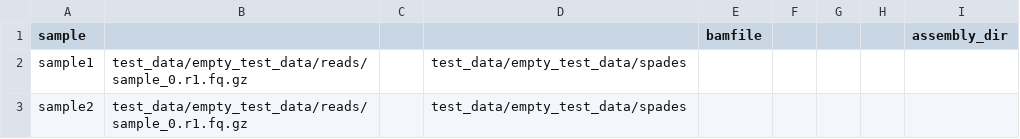
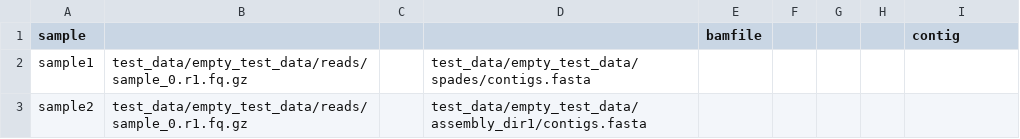
Before and after one commit to Las02/taxvamb_paper_benchmarks, a TSV file: data_configs/bam_assembly.tsv, drawn as a sheet.

Commit message:
now works form bamfiles = contigs
.

```diff
--- a/data_configs/bam_assembly.tsv
+++ b/data_configs/bam_assembly.tsv
@@ -1,3 +1,3 @@
-sample 				bamfile				assembly_dir
-sample1	test_data/empty_test_data/reads/sample_0.r1.fq.gz       		test_data/empty_test_data/spades
-sample2	test_data/empty_test_data/reads/sample_0.r1.fq.gz       		test_data/empty_test_data/spades
+sample 				bamfile				contig
+sample1	test_data/empty_test_data/reads/sample_0.r1.fq.gz       		test_data/empty_test_data/spades/contigs.fasta
+sample2	test_data/empty_test_data/reads/sample_0.r1.fq.gz       		test_data/empty_test_data/assembly_dir1/contigs.fasta
```
Also changed, not shown: 6 other files.
